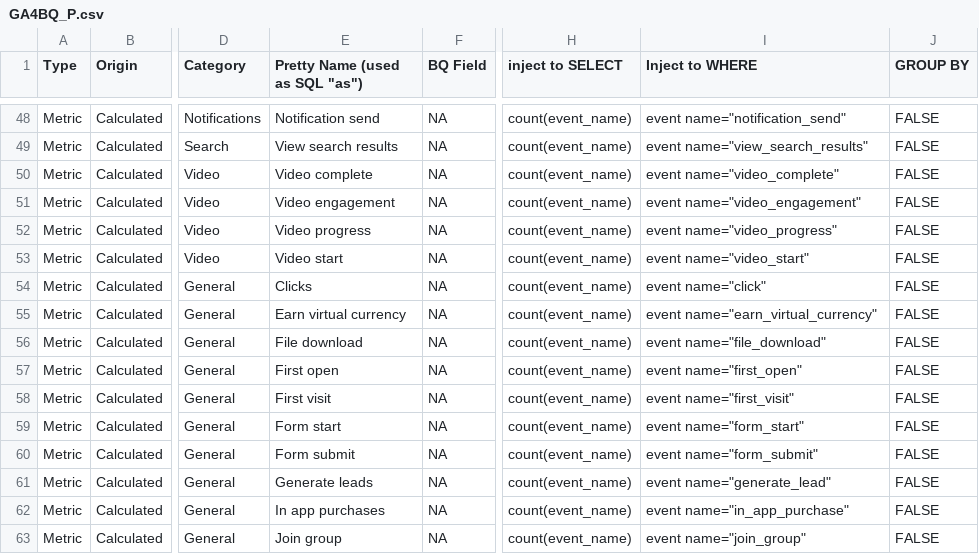
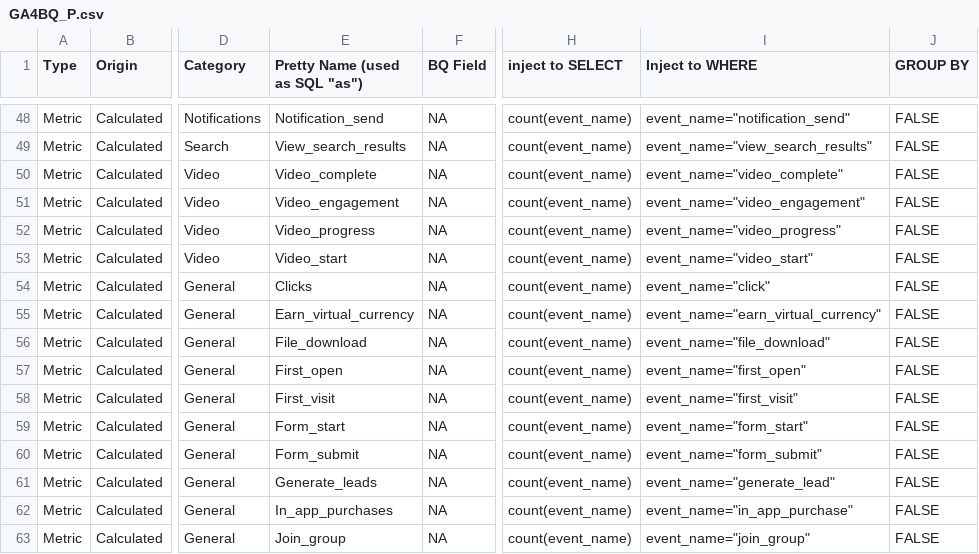
Before and after one commit to Trafikant/GA4BQ_P, a CSV file: GA4BQ_P.csv, drawn as a sheet; only a part is shown, gaps mark what is left out; the diff covers the shown part only; the diff names each change by its address in the sheet, - before the commit and + after, or states it on an @@ line.

```diff
--- a/GA4BQ_P.csv
+++ b/GA4BQ_P.csv
-E48 (Pretty Name (used as SQL "as")): Notification send
+E48 (Pretty Name (used as SQL "as")): Notification_send
-I48 (Inject to WHERE): event name="notification_send"
+I48 (Inject to WHERE): event_name="notification_send"
-E49 (Pretty Name (used as SQL "as")): View search results
+E49 (Pretty Name (used as SQL "as")): View_search_results
-I49 (Inject to WHERE): event name="view_search_results"
+I49 (Inject to WHERE): event_name="view_search_results"
-E50 (Pretty Name (used as SQL "as")): Video complete
+E50 (Pretty Name (used as SQL "as")): Video_complete
-I50 (Inject to WHERE): event name="video_complete"
+I50 (Inject to WHERE): event_name="video_complete"
-E51 (Pretty Name (used as SQL "as")): Video engagement
+E51 (Pretty Name (used as SQL "as")): Video_engagement
-I51 (Inject to WHERE): event name="video_engagement"
+I51 (Inject to WHERE): event_name="video_engagement"
-E52 (Pretty Name (used as SQL "as")): Video progress
+E52 (Pretty Name (used as SQL "as")): Video_progress
-I52 (Inject to WHERE): event name="video_progress"
+I52 (Inject to WHERE): event_name="video_progress"
-E53 (Pretty Name (used as SQL "as")): Video start
+E53 (Pretty Name (used as SQL "as")): Video_start
-I53 (Inject to WHERE): event name="video_start"
+I53 (Inject to WHERE): event_name="video_start"
-I54 (Inject to WHERE): event name="click"
+I54 (Inject to WHERE): event_name="click"
-E55 (Pretty Name (used as SQL "as")): Earn virtual currency
+E55 (Pretty Name (used as SQL "as")): Earn_virtual_currency
-I55 (Inject to WHERE): event name="earn_virtual_currency"
+I55 (Inject to WHERE): event_name="earn_virtual_currency"
-E56 (Pretty Name (used as SQL "as")): File download
+E56 (Pretty Name (used as SQL "as")): File_download
-I56 (Inject to WHERE): event name="file_download"
+I56 (Inject to WHERE): event_name="file_download"
-E57 (Pretty Name (used as SQL "as")): First open
+E57 (Pretty Name (used as SQL "as")): First_open
-I57 (Inject to WHERE): event name="first_open"
+I57 (Inject to WHERE): event_name="first_open"
-E58 (Pretty Name (used as SQL "as")): First visit
+E58 (Pretty Name (used as SQL "as")): First_visit
-I58 (Inject to WHERE): event name="first_visit"
+I58 (Inject to WHERE): event_name="first_visit"
-E59 (Pretty Name (used as SQL "as")): Form start
+E59 (Pretty Name (used as SQL "as")): Form_start
-I59 (Inject to WHERE): event name="form_start"
+I59 (Inject to WHERE): event_name="form_start"
-E60 (Pretty Name (used as SQL "as")): Form submit
+E60 (Pretty Name (used as SQL "as")): Form_submit
-I60 (Inject to WHERE): event name="form_submit"
+I60 (Inject to WHERE): event_name="form_submit"
-E61 (Pretty Name (used as SQL "as")): Generate leads
+E61 (Pretty Name (used as SQL "as")): Generate_leads
-I61 (Inject to WHERE): event name="generate_lead"
+I61 (Inject to WHERE): event_name="generate_lead"
-E62 (Pretty Name (used as SQL "as")): In app purchases
+E62 (Pretty Name (used as SQL "as")): In_app_purchases
-I62 (Inject to WHERE): event name="in_app_purchase"
+I62 (Inject to WHERE): event_name="in_app_purchase"
-E63 (Pretty Name (used as SQL "as")): Join group
+E63 (Pretty Name (used as SQL "as")): Join_group
-I63 (Inject to WHERE): event name="join_group"
+I63 (Inject to WHERE): event_name="join_group"
```
Also changed, not shown: 59 edited cells elsewhere in this file.
